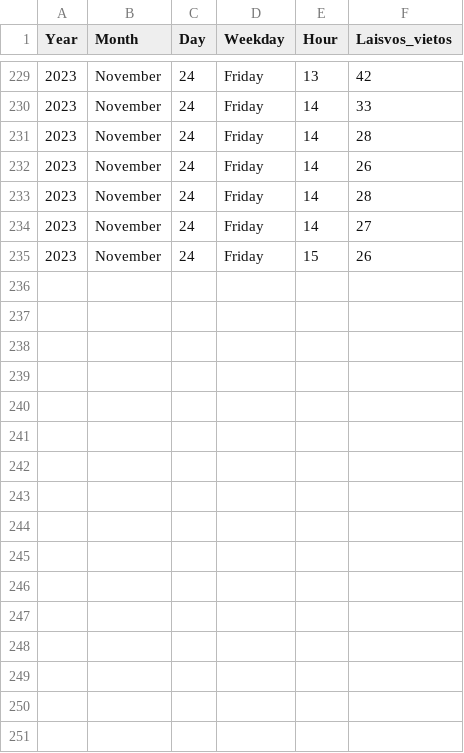
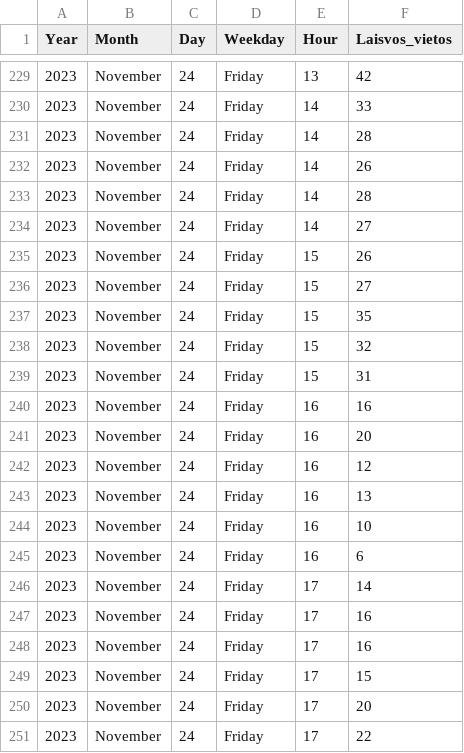
Before and after one commit to nerijus-c/Baseinas, a CSV file: Baseino_laisvos_vietos_cleen.csv, drawn as a sheet; only a part is shown, gaps mark what is left out; the diff names each change by its address in the sheet, - before the commit and + after, or states it on an @@ line.

```diff
--- a/Baseino_laisvos_vietos_cleen.csv
+++ b/Baseino_laisvos_vietos_cleen.csv
+row 236: 2023 | November | 24 | Friday | 15 | 27
+row 237: 2023 | November | 24 | Friday | 15 | 35
+row 238: 2023 | November | 24 | Friday | 15 | 32
+row 239: 2023 | November | 24 | Friday | 15 | 31
+row 240: 2023 | November | 24 | Friday | 16 | 16
+row 241: 2023 | November | 24 | Friday | 16 | 20
+row 242: 2023 | November | 24 | Friday | 16 | 12
+row 243: 2023 | November | 24 | Friday | 16 | 13
+row 244: 2023 | November | 24 | Friday | 16 | 10
+row 245: 2023 | November | 24 | Friday | 16 | 6
+row 246: 2023 | November | 24 | Friday | 17 | 14
+row 247: 2023 | November | 24 | Friday | 17 | 16
+row 248: 2023 | November | 24 | Friday | 17 | 16
+row 249: 2023 | November | 24 | Friday | 17 | 15
+row 250: 2023 | November | 24 | Friday | 17 | 20
+row 251: 2023 | November | 24 | Friday | 17 | 22
```
